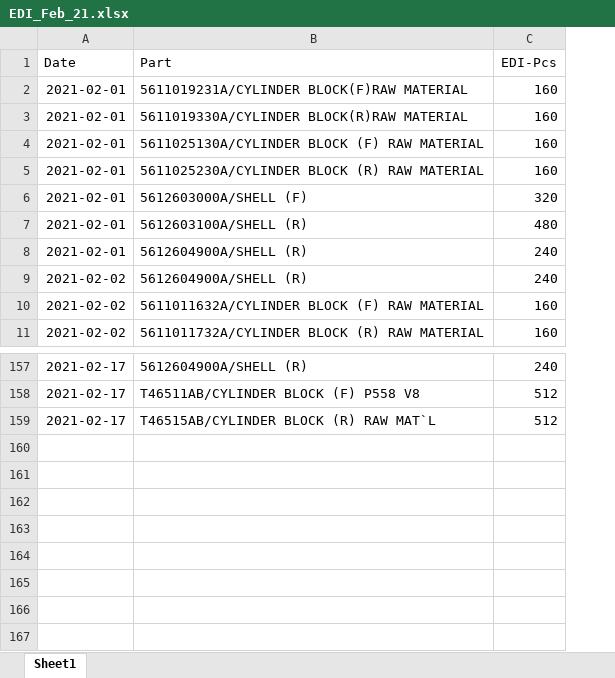
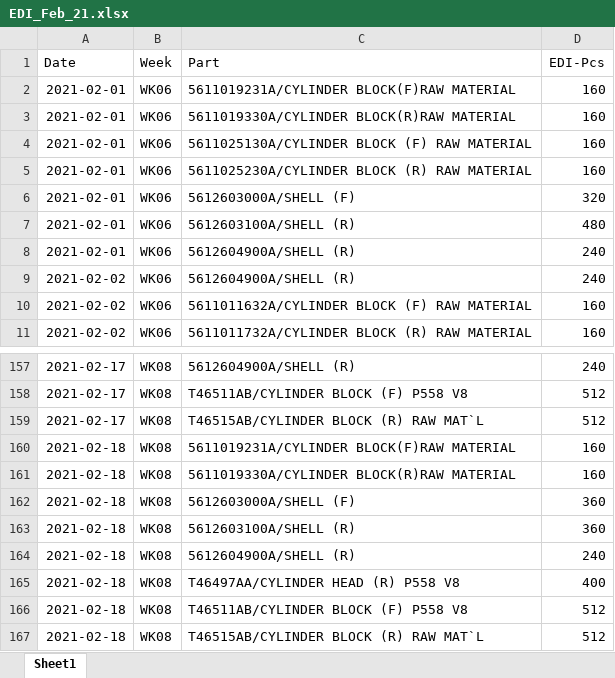
Before and after one commit to UtaiC/SIM-Delivery, an Excel workbook: EDI_Feb_21.xlsx, sheet Sheet1, drawn as a sheet; only a part is shown, gaps mark what is left out; values as stored, in another font and other column widths than the file's, no borders; the diff names each change by its address in the sheet, - before the commit and + after, or states it on an @@ line.

```diff
--- a/EDI_Feb_21.xlsx (sheet Sheet1)
+++ b/EDI_Feb_21.xlsx (sheet Sheet1)
+column B (Week), rows 2-11: all WK06; rows 157-159: all WK08
+row 160: 2021-02-18 | WK08 | 5611019231A/CYLINDER BLOCK(F)RAW MATERIAL | 160
+row 161: 2021-02-18 | WK08 | 5611019330A/CYLINDER BLOCK(R)RAW MATERIAL | 160
+row 162: 2021-02-18 | WK08 | 5612603000A/SHELL (F) | 360
+row 163: 2021-02-18 | WK08 | 5612603100A/SHELL (R) | 360
+row 164: 2021-02-18 | WK08 | 5612604900A/SHELL (R) | 240
+row 165: 2021-02-18 | WK08 | T46497AA/CYLINDER HEAD (R) P558 V8 | 400
+row 166: 2021-02-18 | WK08 | T46511AB/CYLINDER BLOCK (F) P558 V8 | 512
+row 167: 2021-02-18 | WK08 | T46515AB/CYLINDER BLOCK (R) RAW MAT`L | 512
```
Also changed, not shown: Deli_Feb_21.xlsx.
